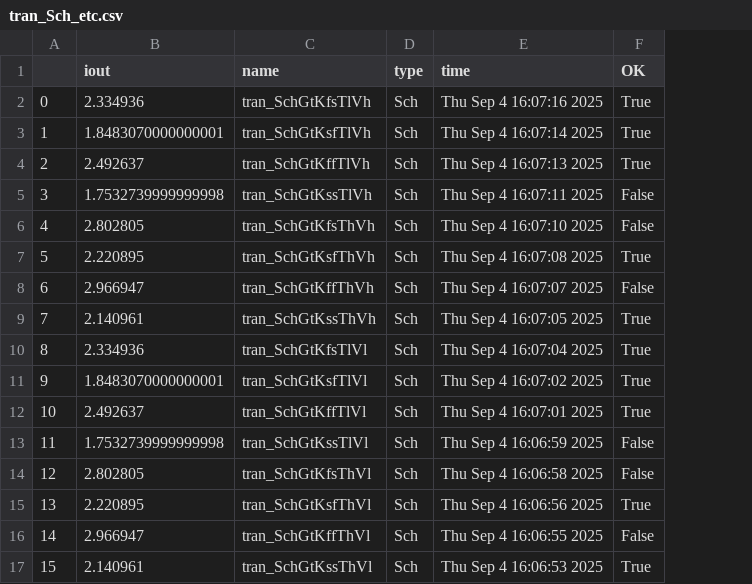
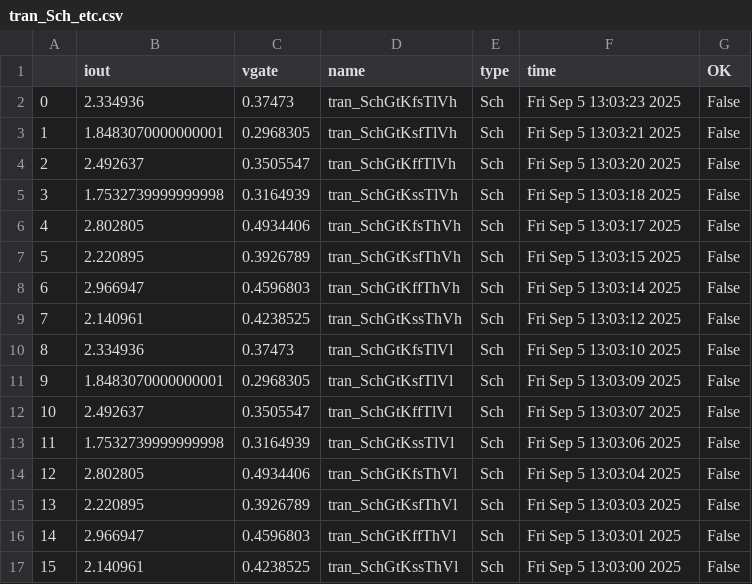
Before and after one commit to analogicus/lelo_tord_sky130A, a CSV file: sim/characterization/results/tran_Sch_etc.csv, drawn as a sheet; addresses are those after the commit; the diff names each change by its address in the sheet, - before the commit and + after, or states it on an @@ line.

```diff
--- a/sim/characterization/results/tran_Sch_etc.csv
+++ b/sim/characterization/results/tran_Sch_etc.csv
+column C (vgate), rows 2-17: 0.37473 | 0.2968305 | 0.3505547 | 0.3164939 | 0.4934406 | 0.3926789 | 0.4596803 | 0.4238525 | 0.37473 | 0.2968305 | 0.3505547 | 0.3164939 | 0.4934406 | 0.3926789 | 0.4596803 | 0.4238525
-F2 (time): Thu Sep 4 16:07:16 2025
+F2 (time): Fri Sep 5 13:03:23 2025
-G2:G4 (OK): True
+G2:G4 (OK): False
-F3 (time): Thu Sep 4 16:07:14 2025
+F3 (time): Fri Sep 5 13:03:21 2025
-F4 (time): Thu Sep 4 16:07:13 2025
+F4 (time): Fri Sep 5 13:03:20 2025
-F5 (time): Thu Sep 4 16:07:11 2025
+F5 (time): Fri Sep 5 13:03:18 2025
-F6 (time): Thu Sep 4 16:07:10 2025
+F6 (time): Fri Sep 5 13:03:17 2025
-F7 (time): Thu Sep 4 16:07:08 2025
+F7 (time): Fri Sep 5 13:03:15 2025
-G7 (OK): True
+G7 (OK): False
-F8 (time): Thu Sep 4 16:07:07 2025
+F8 (time): Fri Sep 5 13:03:14 2025
-F9 (time): Thu Sep 4 16:07:05 2025
+F9 (time): Fri Sep 5 13:03:12 2025
-G9:G12 (OK): True
+G9:G12 (OK): False
-F10 (time): Thu Sep 4 16:07:04 2025
+F10 (time): Fri Sep 5 13:03:10 2025
-F11 (time): Thu Sep 4 16:07:02 2025
+F11 (time): Fri Sep 5 13:03:09 2025
-F12 (time): Thu Sep 4 16:07:01 2025
+F12 (time): Fri Sep 5 13:03:07 2025
-F13 (time): Thu Sep 4 16:06:59 2025
+F13 (time): Fri Sep 5 13:03:06 2025
-F14 (time): Thu Sep 4 16:06:58 2025
+F14 (time): Fri Sep 5 13:03:04 2025
-F15 (time): Thu Sep 4 16:06:56 2025
+F15 (time): Fri Sep 5 13:03:03 2025
-G15 (OK): True
+G15 (OK): False
-F16 (time): Thu Sep 4 16:06:55 2025
+F16 (time): Fri Sep 5 13:03:01 2025
-F17 (time): Thu Sep 4 16:06:53 2025
+F17 (time): Fri Sep 5 13:03:00 2025
-G17 (OK): True
+G17 (OK): False
```
Also changed, not shown: sim/characterization/results/tran_Sch_mc.csv, 28 other files.
